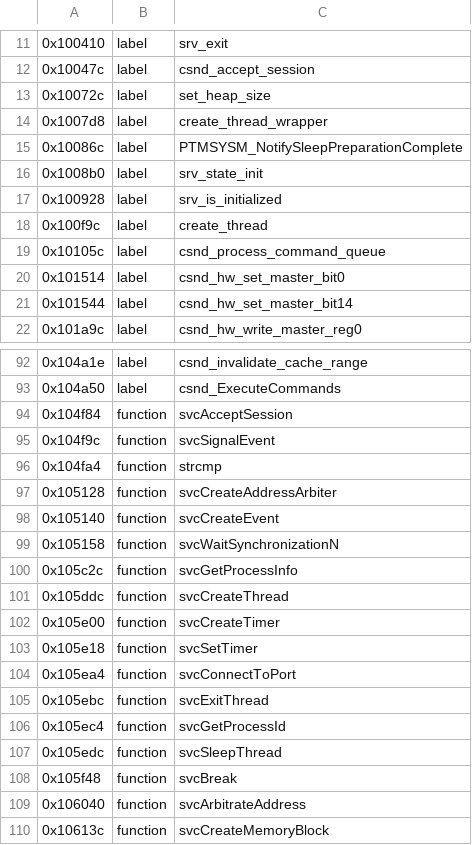
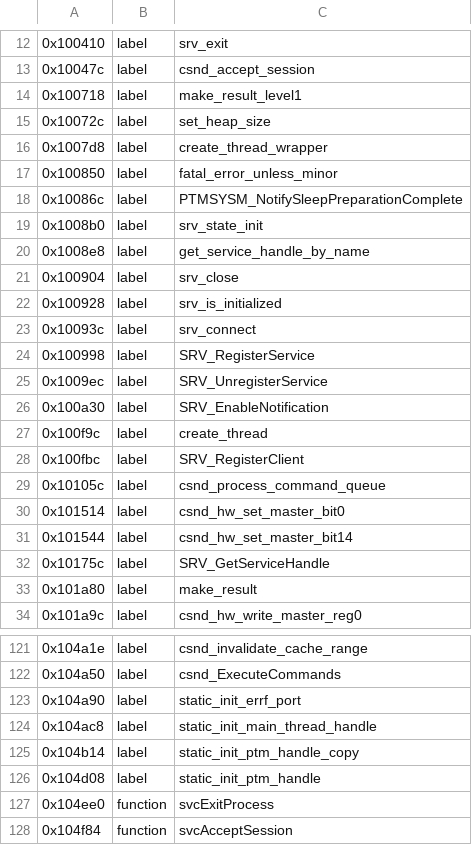
Before and after one commit to KiyoniX/Random_Projects_With_claude, a TSV file: decompil-3ds/fiches/csnd.noms.tsv, drawn as a sheet; only a part is shown, gaps mark what is left out; the shorter side is filled out with more unchanged rows; the diff covers the shown part only.

```diff
--- a/decompil-3ds/fiches/csnd.noms.tsv
+++ b/decompil-3ds/fiches/csnd.noms.tsv
@@ -12,8 +13,17 @@
 0x10047c	label	csnd_accept_session
+0x100718	label	make_result_level1
 0x10072c	label	set_heap_size
 0x1007d8	label	create_thread_wrapper
+0x100850	label	fatal_error_unless_minor
 0x10086c	label	PTMSYSM_NotifySleepPreparationComplete
 0x1008b0	label	srv_state_init
+0x1008e8	label	get_service_handle_by_name
+0x100904	label	srv_close
 0x100928	label	srv_is_initialized
+0x10093c	label	srv_connect
+0x100998	label	SRV_RegisterService
+0x1009ec	label	SRV_UnregisterService
+0x100a30	label	SRV_EnableNotification
 0x100f9c	label	create_thread
+0x100fbc	label	SRV_RegisterClient
 0x10105c	label	csnd_process_command_queue
@@ -21,2 +31,4 @@
 0x101544	label	csnd_hw_set_master_bit14
+0x10175c	label	SRV_GetServiceHandle
+0x101a80	label	make_result
 0x101a9c	label	csnd_hw_write_master_reg0
@@ -93,2 +122,7 @@
 0x104a50	label	csnd_ExecuteCommands
+0x104a90	label	static_init_errf_port
+0x104ac8	label	static_init_main_thread_handle
+0x104b14	label	static_init_ptm_handle_copy
+0x104d08	label	static_init_ptm_handle
+0x104ee0	function	svcExitProcess
 0x104f84	function	svcAcceptSession
```
Also changed, not shown: 26 added rows and 4 edited cells elsewhere in this file, decompil-3ds/fiches/cfg.noms.tsv, decompil-3ds/fiches/gsp.noms.tsv, 8 other files.
